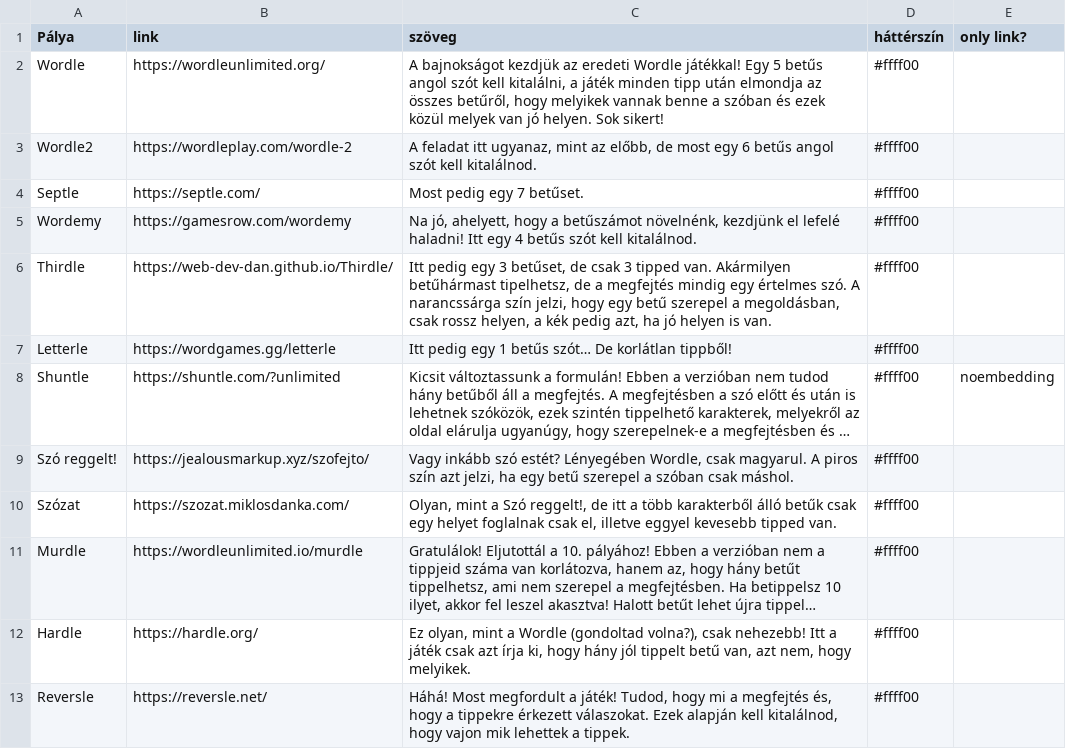
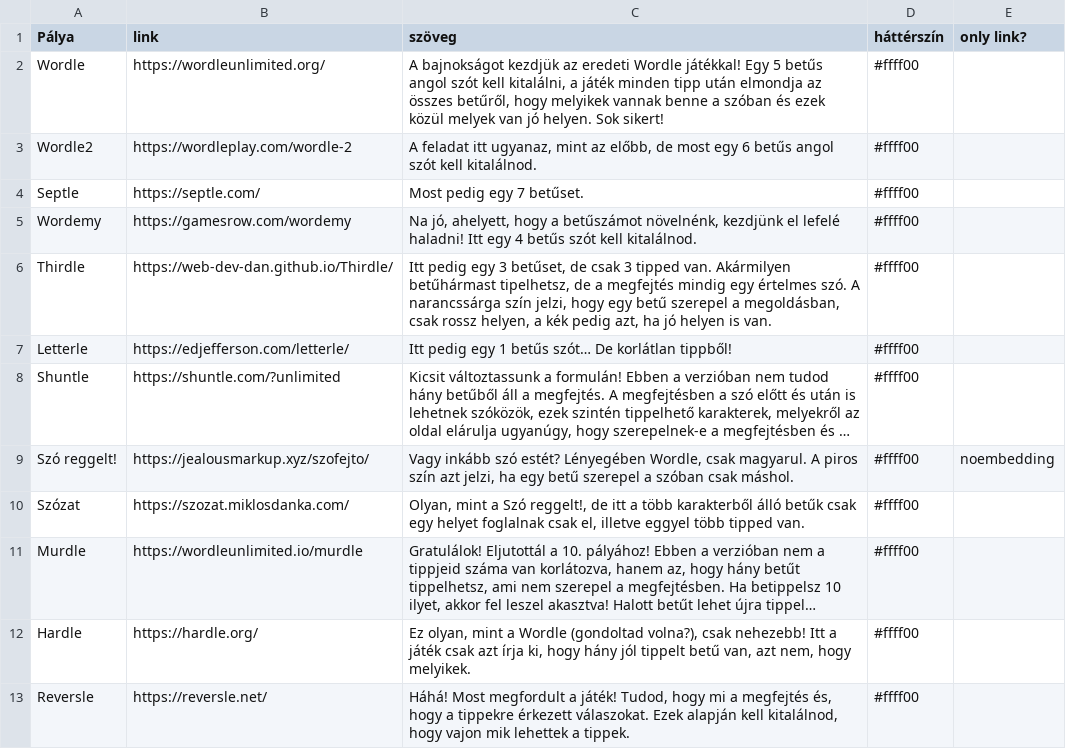
Before and after one commit to fraknoiadam/wordle-championship, a TSV file: scripts/table_data.tsv, drawn as a sheet; only a part is shown; long unchanged cells end in …; the diff covers the shown part only; the diff names each change by its address in the sheet, - before the commit and + after, or states it on an @@ line.

```diff
--- a/scripts/table_data.tsv
+++ b/scripts/table_data.tsv
-B7 (link): https://wordgames.gg/letterle
+B7 (link): https://edjefferson.com/letterle/
-E8 (only link?): noembedding
+E8 (only link?): (empty)
-E9 (only link?): (empty)
+E9 (only link?): noembedding
-C10 (szöveg): …illetve eggyel kevesebb tipped van.
+C10 (szöveg): …illetve eggyel több tipped van.
```
Also changed, not shown: 8 edited cells elsewhere in this file, 3 other files.
